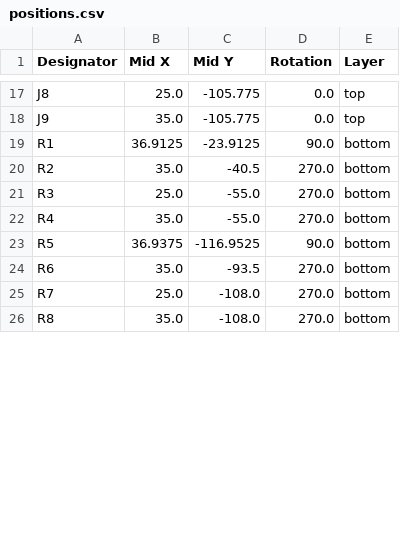
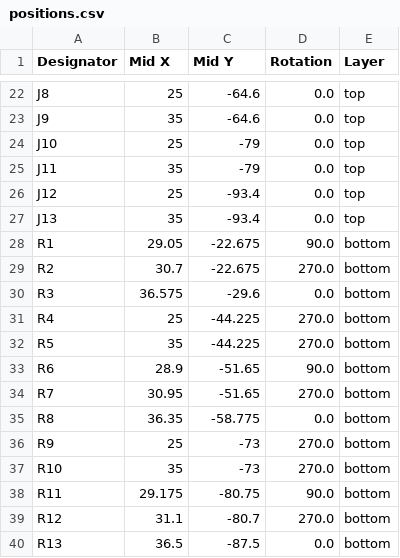
Before and after one commit to domesticmouse/BufferedMult-SKiDL, a CSV file: production/positions.csv, drawn as a sheet; only a part is shown, gaps mark what is left out; addresses are those after the commit; the diff covers the shown part only; the diff names each change by its address in the sheet, - before the commit and + after, or states it on an @@ line.

```diff
--- a/production/positions.csv
+++ b/production/positions.csv
-B22 (Mid X): 25.0
+B22 (Mid X): 25
-C22:C23 (Mid Y): -105.775
+C22:C23 (Mid Y): -64.6
-B23 (Mid X): 35.0
+B23 (Mid X): 35
+row 24: J10 | 25 | -79 | 0.0 | top
+row 25: J11 | 35 | -79 | 0.0 | top
+row 26: J12 | 25 | -93.4 | 0.0 | top
+row 27: J13 | 35 | -93.4 | 0.0 | top
-B28 (Mid X): 36.9125
+B28 (Mid X): 29.05
-C28 (Mid Y): -23.9125
+C28 (Mid Y): -22.675
-B29 (Mid X): 35.0
+B29 (Mid X): 30.7
-C29 (Mid Y): -40.5
+C29 (Mid Y): -22.675
-B30 (Mid X): 25.0
+B30 (Mid X): 36.575
-C30 (Mid Y): -55.0
+C30 (Mid Y): -29.6
-D30 (Rotation): 270.0
+D30 (Rotation): 0.0
-B31 (Mid X): 35.0
+B31 (Mid X): 25
-C31 (Mid Y): -55.0
+C31 (Mid Y): -44.225
-B32 (Mid X): 36.9375
+B32 (Mid X): 35
-C32 (Mid Y): -116.9525
+C32 (Mid Y): -44.225
-D32 (Rotation): 90.0
+D32 (Rotation): 270.0
-B33 (Mid X): 35.0
+B33 (Mid X): 28.9
-C33 (Mid Y): -93.5
+C33 (Mid Y): -51.65
-D33 (Rotation): 270.0
+D33 (Rotation): 90.0
-B34 (Mid X): 25.0
+B34 (Mid X): 30.95
-C34 (Mid Y): -108.0
+C34 (Mid Y): -51.65
-B35 (Mid X): 35.0
+B35 (Mid X): 36.35
-C35 (Mid Y): -108.0
+C35 (Mid Y): -58.775
-D35 (Rotation): 270.0
+D35 (Rotation): 0.0
+row 36: R9 | 25 | -73 | 270.0 | bottom
+row 37: R10 | 35 | -73 | 270.0 | bottom
+row 38: R11 | 29.175 | -80.75 | 90.0 | bottom
+row 39: R12 | 31.1 | -80.7 | 270.0 | bottom
+row 40: R13 | 36.5 | -87.5 | 0.0 | bottom
```
Also changed, not shown: 8 added rows and 39 edited cells elsewhere in this file, production/bom.csv, 22 other files.
